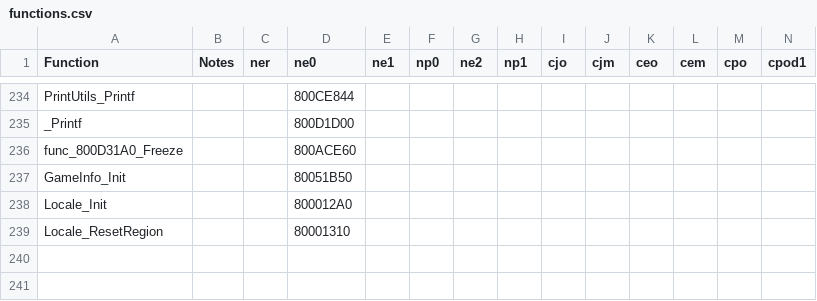
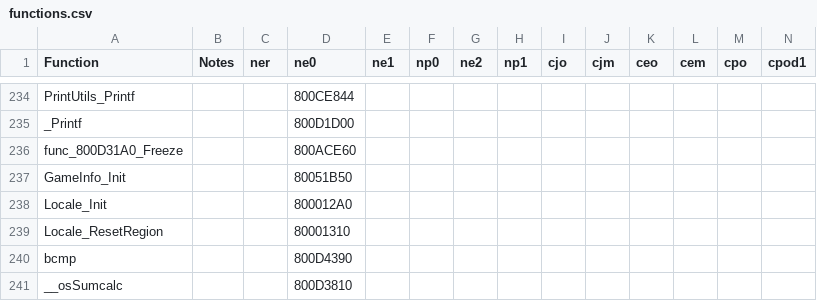
Before and after one commit to Decompollaborate/n64dd, a CSV file: oot/tables/functions.csv, drawn as a sheet; only a part is shown, gaps mark what is left out; rows hold the shown columns only; the diff names each change by its address in the sheet, - before the commit and + after, or states it on an @@ line.

Commit message:
Update tables

```diff
--- a/oot/tables/functions.csv
+++ b/oot/tables/functions.csv
+row 240: bcmp |  |  | 800D4390
+row 241: __osSumcalc |  |  | 800D3810
```
Also changed, not shown: oot/ne0/tables/files_n64dd.csv, oot/ne0/tables/functions.csv, 4 other files.
